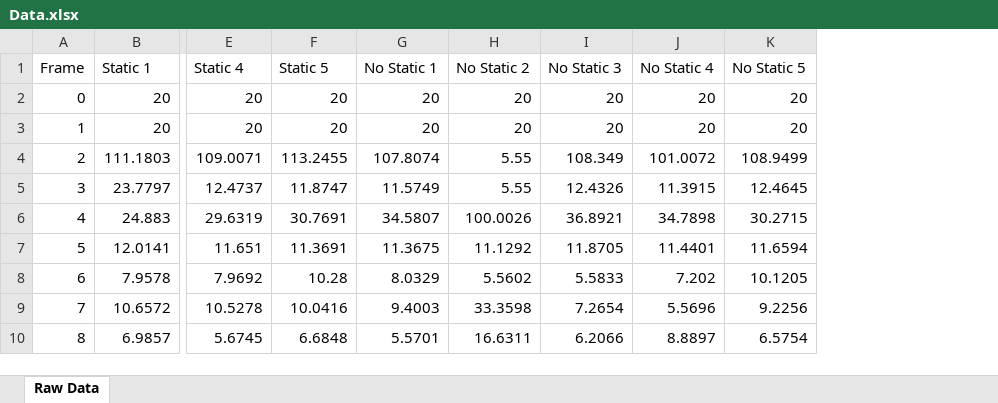
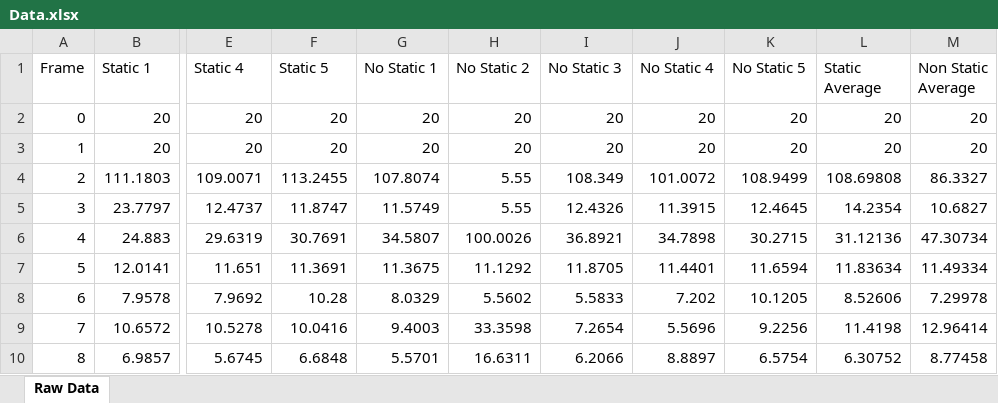
Before and after one commit to KronosTheTitan/AdvancedTools2024, an Excel workbook: Data.xlsx, sheet Raw Data, drawn as a sheet; only a part is shown, gaps mark what is left out; values as stored, in another font and other column widths than the file's, no borders; charts and pictures not drawn; the diff names each change by its address in the sheet, - before the commit and + after, or states it on an @@ line.

Commit message:
added average and static chart

```diff
--- a/Data.xlsx (sheet Raw Data)
+++ b/Data.xlsx (sheet Raw Data)
+column L (Static Average), rows 2-10: 20 | 20 | 108.69808 | 14.2354 | 31.12136 | 11.83634 | 8.52606 | 11.4198 | 6.30752
+column M (Non Static Average), rows 2-10: 20 | 20 | 86.3327 | 10.6827 | 47.30734 | 11.49334 | 7.29978 | 12.96414 | 8.77458
```
Also changed, not shown: charts or pictures, 1 other file.
